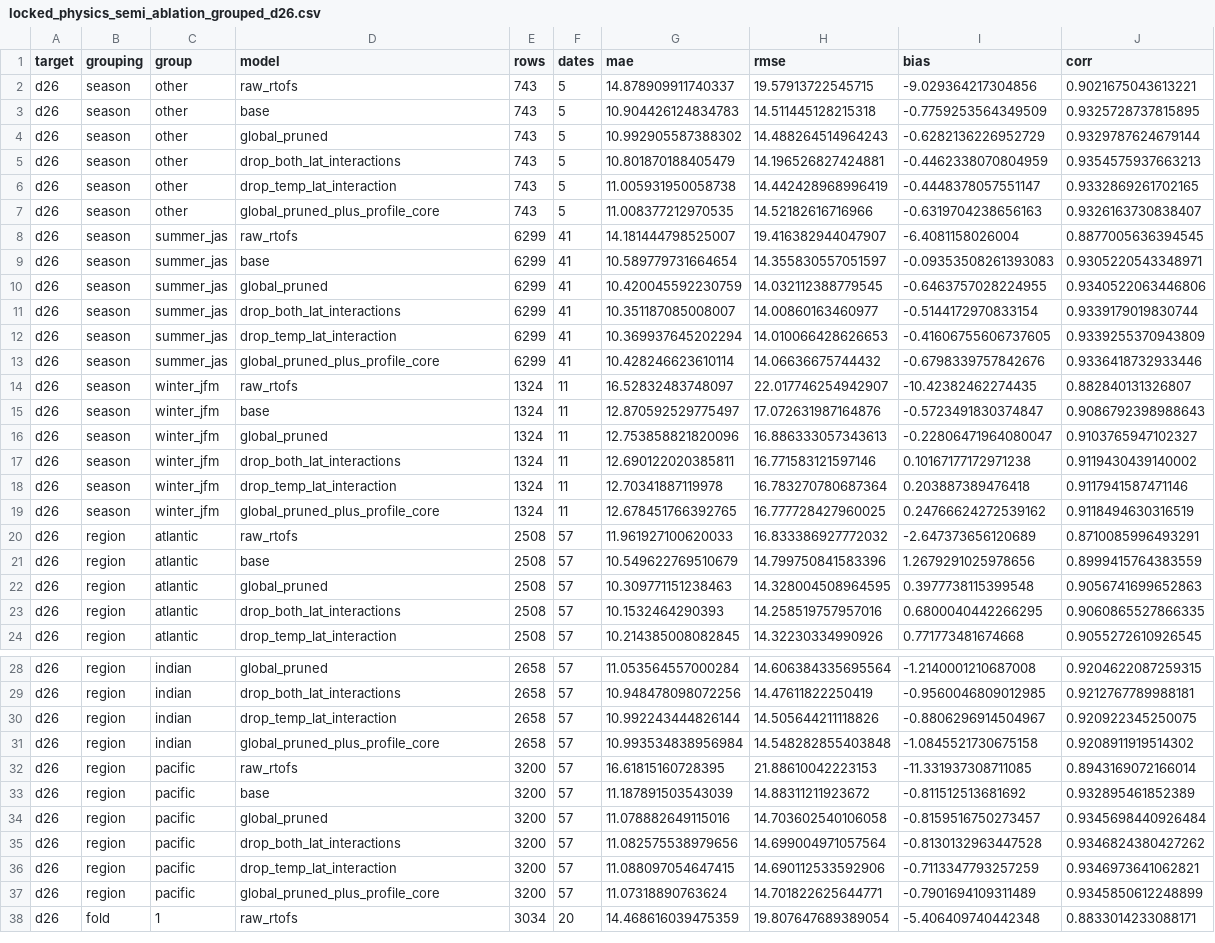
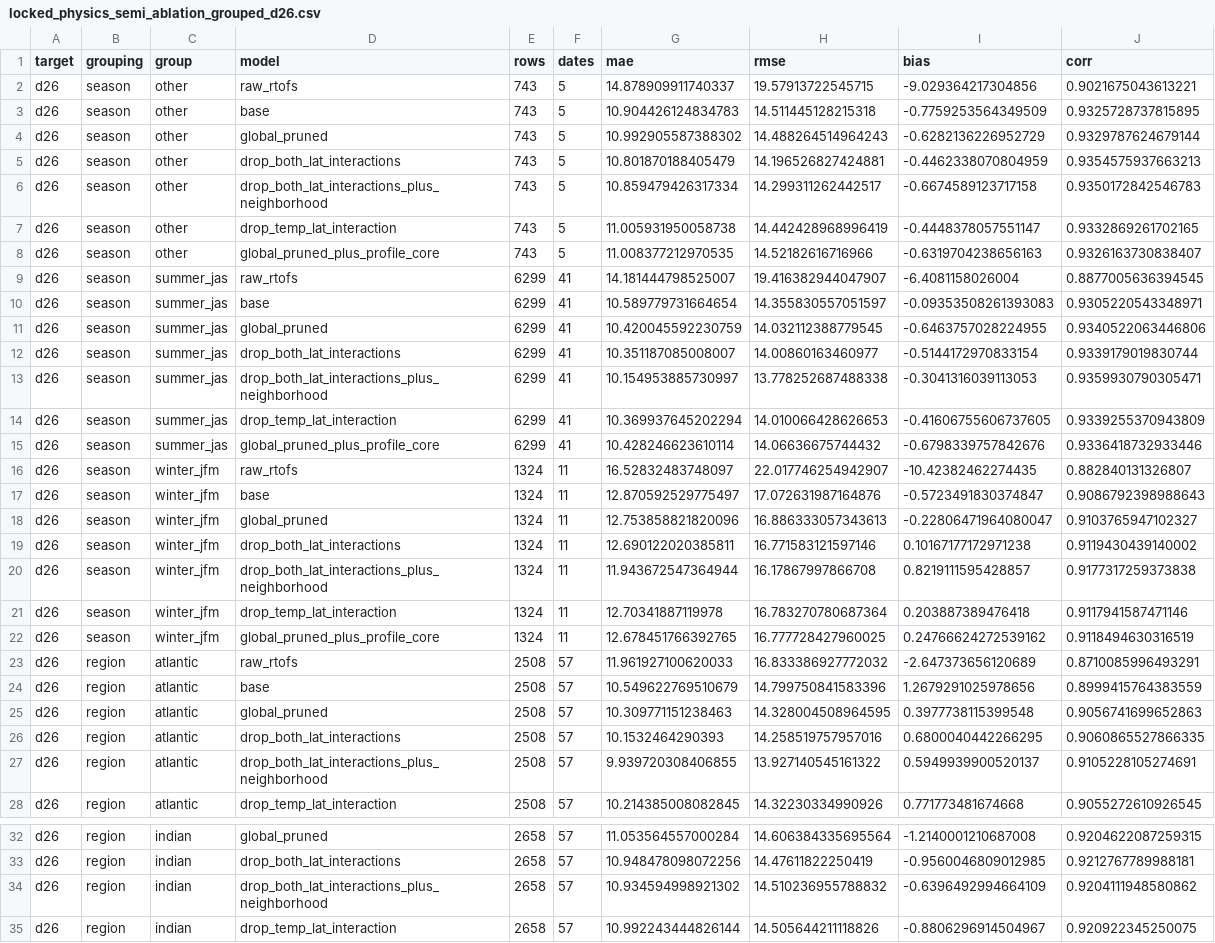
Before and after one commit to AQUAVIEW-DAH/HHP-ML-Recomputations, a CSV file: OHC/output/ml_benchmarks/locked_physics_semi_ablation_grouped_d26.csv, drawn as a sheet; only a part is shown, gaps mark what is left out; the shorter side is filled out with more unchanged rows; the diff covers the shown part only.

```diff
--- a/OHC/output/ml_benchmarks/locked_physics_semi_ablation_grouped_d26.csv
+++ b/OHC/output/ml_benchmarks/locked_physics_semi_ablation_grouped_d26.csv
@@ -5,2 +5,3 @@ d26,season,other,global_pruned,743,5,10.992905587388302,14.488264514964243,-0.62
 d26,season,other,drop_both_lat_interactions,743,5,10.801870188405479,14.196526827424881,-0.4462338070804959,0.9354575937663213
+d26,season,other,drop_both_lat_interactions_plus_neighborhood,743,5,10.859479426317334,14.299311262442517,-0.6674589123717158,0.9350172842546783
 d26,season,other,drop_temp_lat_interaction,743,5,11.005931950058738,14.442428968996419,-0.4448378057551147,0.9332869261702165
@@ -11,2 +12,3 @@ d26,season,summer_jas,global_pruned,6299,41,10.420045592230759,14.03211238877954
 d26,season,summer_jas,drop_both_lat_interactions,6299,41,10.351187085008007,14.00860163460977,-0.5144172970833154,0.9339179019830744
+d26,season,summer_jas,drop_both_lat_interactions_plus_neighborhood,6299,41,10.154953885730997,13.778252687488338,-0.3041316039113053,0.9359930790305471
 d26,season,summer_jas,drop_temp_lat_interaction,6299,41,10.369937645202294,14.010066428626653,-0.41606755606737605,0.9339255370943809
@@ -17,2 +19,3 @@ d26,season,winter_jfm,global_pruned,1324,11,12.753858821820096,16.88633305734361
 d26,season,winter_jfm,drop_both_lat_interactions,1324,11,12.690122020385811,16.771583121597146,0.10167177172971238,0.9119430439140002
+d26,season,winter_jfm,drop_both_lat_interactions_plus_neighborhood,1324,11,11.943672547364944,16.17867997866708,0.8219111595428857,0.9177317259373838
 d26,season,winter_jfm,drop_temp_lat_interaction,1324,11,12.70341887119978,16.783270780687364,0.203887389476418,0.9117941587471146
@@ -23,2 +26,3 @@ d26,region,atlantic,global_pruned,2508,57,10.309771151238463,14.328004508964595,
 d26,region,atlantic,drop_both_lat_interactions,2508,57,10.1532464290393,14.258519757957016,0.6800040442266295,0.9060865527866335
+d26,region,atlantic,drop_both_lat_interactions_plus_neighborhood,2508,57,9.939720308406855,13.927140545161322,0.5949939900520137,0.9105228105274691
 d26,region,atlantic,drop_temp_lat_interaction,2508,57,10.214385008082845,14.32230334990926,0.771773481674668,0.9055272610926545
@@ -29,2 +33,3 @@ d26,region,indian,global_pruned,2658,57,11.053564557000284,14.606384335695564,-1
 d26,region,indian,drop_both_lat_interactions,2658,57,10.948478098072256,14.47611822250419,-0.9560046809012985,0.9212767789988181
+d26,region,indian,drop_both_lat_interactions_plus_neighborhood,2658,57,10.934594998921302,14.510236955788832,-0.6396492994664109,0.9204111948580862
 d26,region,indian,drop_temp_lat_interaction,2658,57,10.992243444826144,14.505644211118826,-0.8806296914504967,0.920922345250075
```
Also changed, not shown: 4 added rows elsewhere in this file, OHC/output/ml_benchmarks/locked_physics_semi_ablation_grouped_all.csv, OHC/output/ml_benchmarks/locked_physics_semi_ablation_grouped_tchp.csv, 15 other files.
